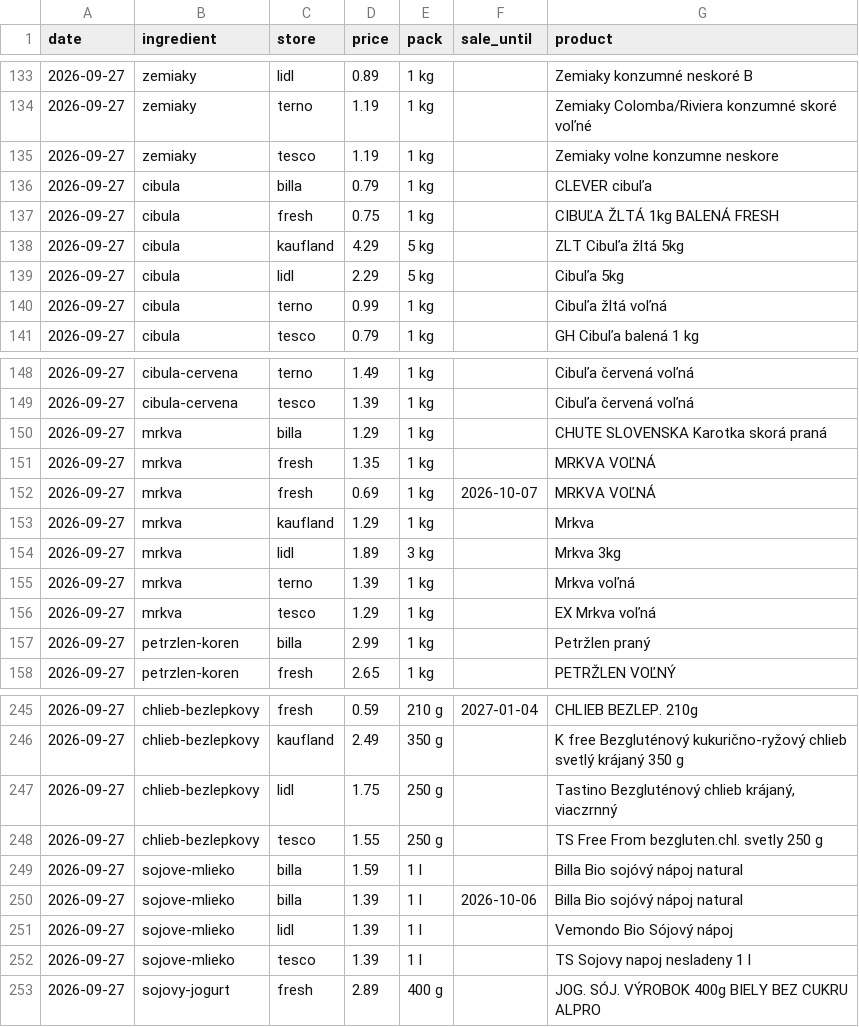
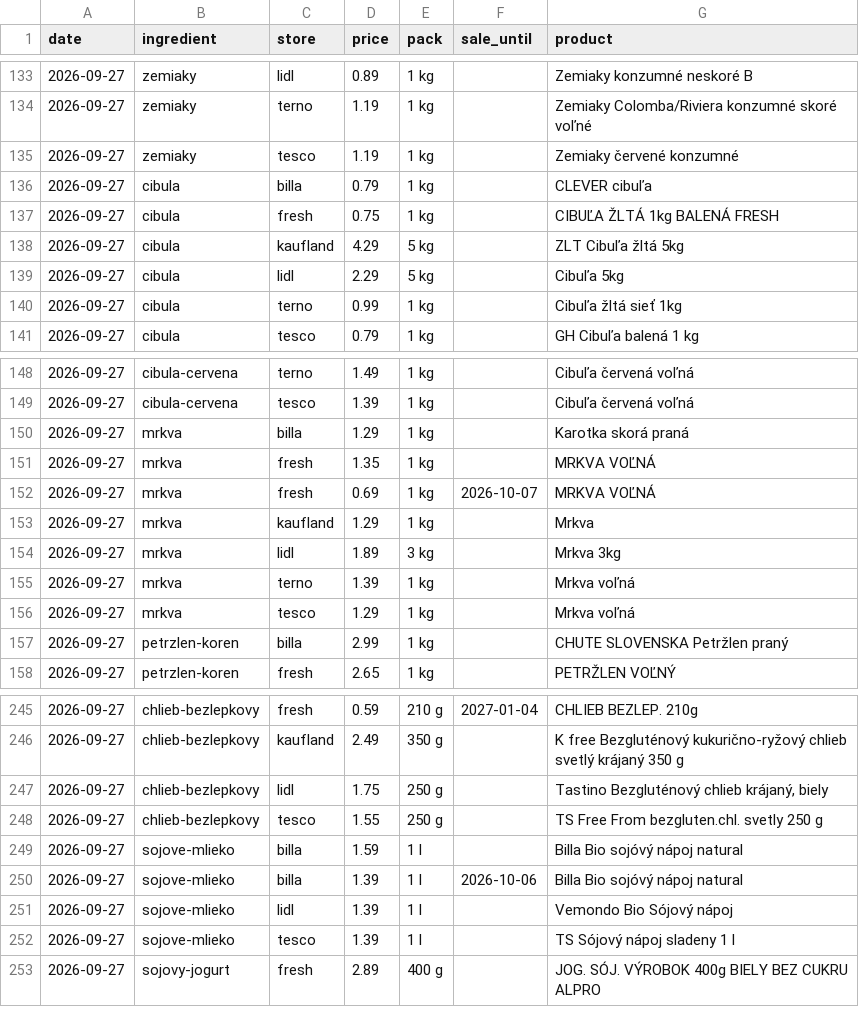
Before and after one commit to stromokocur5/receptio, a CSV file: content/price-history.csv, drawn as a sheet; only a part is shown, gaps mark what is left out; the diff covers the shown part only.

```diff
--- a/content/price-history.csv
+++ b/content/price-history.csv
@@ -134,3 +134,3 @@ date,ingredient,store,price,pack,sale_until,product
 2026-09-27,zemiaky,terno,1.19,1 kg,,Zemiaky Colomba/Riviera konzumné skoré voľné
-2026-09-27,zemiaky,tesco,1.19,1 kg,,Zemiaky volne konzumne neskore
+2026-09-27,zemiaky,tesco,1.19,1 kg,,Zemiaky červené konzumné
 2026-09-27,cibula,billa,0.79,1 kg,,CLEVER cibuľa
@@ -139,3 +139,3 @@ date,ingredient,store,price,pack,sale_until,product
 2026-09-27,cibula,lidl,2.29,5 kg,,Cibuľa 5kg
-2026-09-27,cibula,terno,0.99,1 kg,,Cibuľa žltá voľná
+2026-09-27,cibula,terno,0.99,1 kg,,Cibuľa žltá sieť 1kg
 2026-09-27,cibula,tesco,0.79,1 kg,,GH Cibuľa balená 1 kg
@@ -149,3 +149,3 @@ date,ingredient,store,price,pack,sale_until,product
 2026-09-27,cibula-cervena,tesco,1.39,1 kg,,Cibuľa červená voľná
-2026-09-27,mrkva,billa,1.29,1 kg,,CHUTE SLOVENSKA Karotka skorá praná
+2026-09-27,mrkva,billa,1.29,1 kg,,Karotka skorá praná
 2026-09-27,mrkva,fresh,1.35,1 kg,,MRKVA VOĽNÁ
@@ -155,4 +155,4 @@ date,ingredient,store,price,pack,sale_until,product
 2026-09-27,mrkva,terno,1.39,1 kg,,Mrkva voľná
-2026-09-27,mrkva,tesco,1.29,1 kg,,EX Mrkva voľná
-2026-09-27,petrzlen-koren,billa,2.99,1 kg,,Petržlen praný
+2026-09-27,mrkva,tesco,1.29,1 kg,,Mrkva voľná
+2026-09-27,petrzlen-koren,billa,2.99,1 kg,,CHUTE SLOVENSKA Petržlen praný
 2026-09-27,petrzlen-koren,fresh,2.65,1 kg,,PETRŽLEN VOĽNÝ
@@ -246,3 +246,3 @@ date,ingredient,store,price,pack,sale_until,product
 2026-09-27,chlieb-bezlepkovy,kaufland,2.49,350 g,,K free Bezgluténový kukurično-ryžový chlieb svetlý krájaný 350 g
-2026-09-27,chlieb-bezlepkovy,lidl,1.75,250 g,,"Tastino Bezgluténový chlieb krájaný, viaczrnný"
+2026-09-27,chlieb-bezlepkovy,lidl,1.75,250 g,,"Tastino Bezgluténový chlieb krájaný, biely"
 2026-09-27,chlieb-bezlepkovy,tesco,1.55,250 g,,TS Free From bezgluten.chl. svetly 250 g
@@ -251,3 +251,3 @@ date,ingredient,store,price,pack,sale_until,product
 2026-09-27,sojove-mlieko,lidl,1.39,1 l,,Vemondo Bio Sójový nápoj
-2026-09-27,sojove-mlieko,tesco,1.39,1 l,,TS Sojovy napoj nesladeny 1 l
+2026-09-27,sojove-mlieko,tesco,1.39,1 l,,TS Sójový nápoj sladeny 1 l
 2026-09-27,sojovy-jogurt,fresh,2.89,400 g,,JOG. SÓJ. VÝROBOK 400g BIELY BEZ CUKRU ALPRO
```
Also changed, not shown: 1 edited cell elsewhere in this file, 3 other files.
